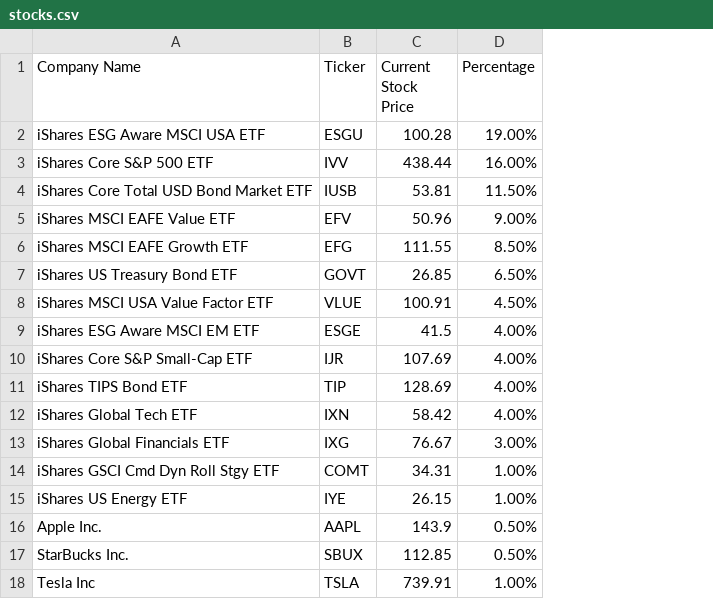
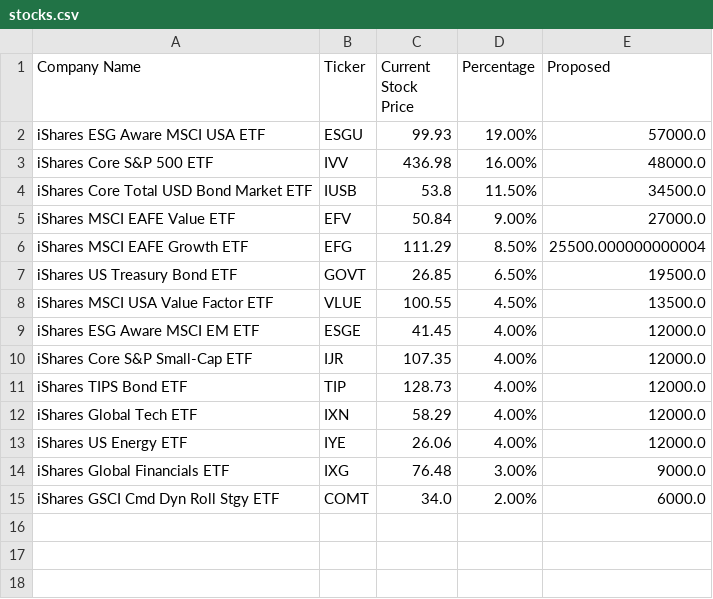
Before and after one commit to tarmacjupiter/stock_analysis, a CSV file: stocks.csv, drawn as a sheet; removed rows and columns are numbered as before the commit, all else as after; the diff names each change by its address in the sheet, - before the commit and + after, or states it on an @@ line.

```diff
--- a/stocks.csv
+++ b/stocks.csv
+column E (Proposed), rows 2-12: 57000.0 | 48000.0 | 34500.0 | 27000.0 | 25500.000000000004 | 19500.0 | 13500.0 | 12000.0 | 12000.0 | 12000.0 | 12000.0; rows 14-15: 9000.0 | 6000.0
-C2 (Current Stock Price): 100.28
+C2 (Current Stock Price): 99.93
-C3 (Current Stock Price): 438.44
+C3 (Current Stock Price): 436.98
-C4 (Current Stock Price): 53.81
+C4 (Current Stock Price): 53.8
-C5 (Current Stock Price): 50.96
+C5 (Current Stock Price): 50.84
-C6 (Current Stock Price): 111.55
+C6 (Current Stock Price): 111.29
-C8 (Current Stock Price): 100.91
+C8 (Current Stock Price): 100.55
-C9 (Current Stock Price): 41.5
+C9 (Current Stock Price): 41.45
-C10 (Current Stock Price): 107.69
+C10 (Current Stock Price): 107.35
-C11 (Current Stock Price): 128.69
+C11 (Current Stock Price): 128.73
-C12 (Current Stock Price): 58.42
+C12 (Current Stock Price): 58.29
+row 13: iShares US Energy ETF | IYE | 26.06 | 4.00% | 12000.0
-C14 (Current Stock Price): 76.67
+C14 (Current Stock Price): 76.48
-C15 (Current Stock Price): 34.31
+C15 (Current Stock Price): 34.0
-D15 (Percentage): 1.00%
+D15 (Percentage): 2.00%
-row 15: iShares US Energy ETF | IYE | 26.15 | 1.00%
-row 16: Apple Inc. | AAPL | 143.9 | 0.50%
-row 17: StarBucks Inc. | SBUX | 112.85 | 0.50%
-row 18: Tesla Inc | TSLA | 739.91 | 1.00%
```
Also changed, not shown: modelworksheet.csv, 1 other file.
